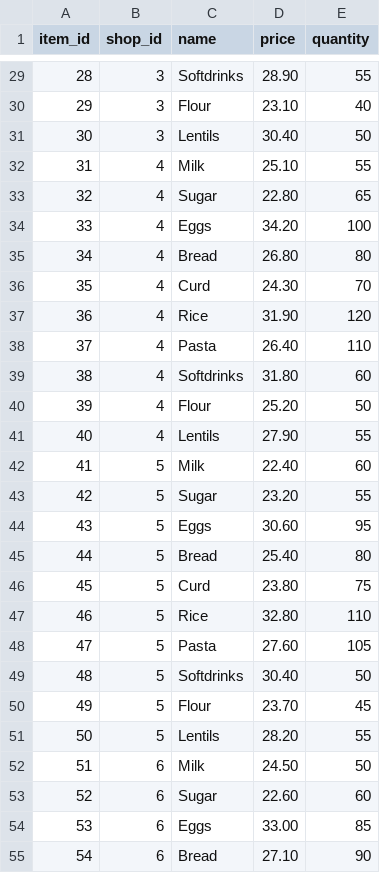
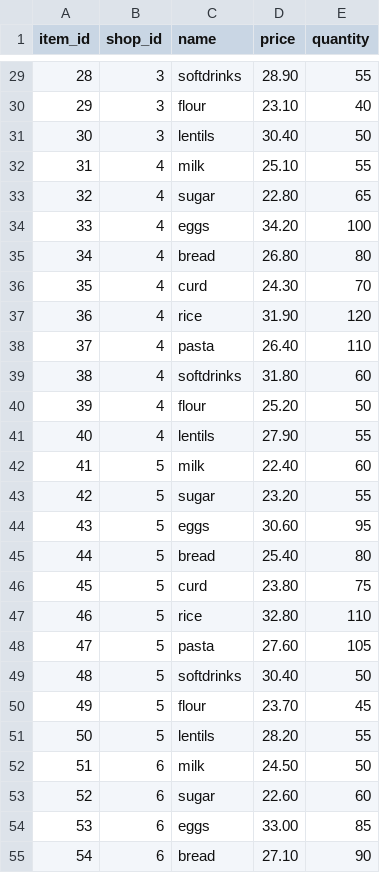
Before and after one commit to yashharne/OptiRoute2.0, a CSV file: backend/data/items.csv, drawn as a sheet; only a part is shown, gaps mark what is left out; the diff covers the shown part only.

```diff
--- a/backend/data/items.csv
+++ b/backend/data/items.csv
@@ -29,27 +29,27 @@ item_id,shop_id,name,price,quantity
-28,3,Softdrinks,28.90,55
-29,3,Flour,23.10,40
-30,3,Lentils,30.40,50
-31,4,Milk,25.10,55
-32,4,Sugar,22.80,65
-33,4,Eggs,34.20,100
-34,4,Bread,26.80,80
-35,4,Curd,24.30,70
-36,4,Rice,31.90,120
-37,4,Pasta,26.40,110
-38,4,Softdrinks,31.80,60
-39,4,Flour,25.20,50
-40,4,Lentils,27.90,55
-41,5,Milk,22.40,60
-42,5,Sugar,23.20,55
-43,5,Eggs,30.60,95
-44,5,Bread,25.40,80
-45,5,Curd,23.80,75
-46,5,Rice,32.80,110
-47,5,Pasta,27.60,105
-48,5,Softdrinks,30.40,50
-49,5,Flour,23.70,45
-50,5,Lentils,28.20,55
-51,6,Milk,24.50,50
-52,6,Sugar,22.60,60
-53,6,Eggs,33.00,85
-54,6,Bread,27.10,90
+28,3,softdrinks,28.90,55
+29,3,flour,23.10,40
+30,3,lentils,30.40,50
+31,4,milk,25.10,55
+32,4,sugar,22.80,65
+33,4,eggs,34.20,100
+34,4,bread,26.80,80
+35,4,curd,24.30,70
+36,4,rice,31.90,120
+37,4,pasta,26.40,110
+38,4,softdrinks,31.80,60
+39,4,flour,25.20,50
+40,4,lentils,27.90,55
+41,5,milk,22.40,60
+42,5,sugar,23.20,55
+43,5,eggs,30.60,95
+44,5,bread,25.40,80
+45,5,curd,23.80,75
+46,5,rice,32.80,110
+47,5,pasta,27.60,105
+48,5,softdrinks,30.40,50
+49,5,flour,23.70,45
+50,5,lentils,28.20,55
+51,6,milk,24.50,50
+52,6,sugar,22.60,60
+53,6,eggs,33.00,85
+54,6,bread,27.10,90
```
Also changed, not shown: 173 edited cells elsewhere in this file, 11 other files.
